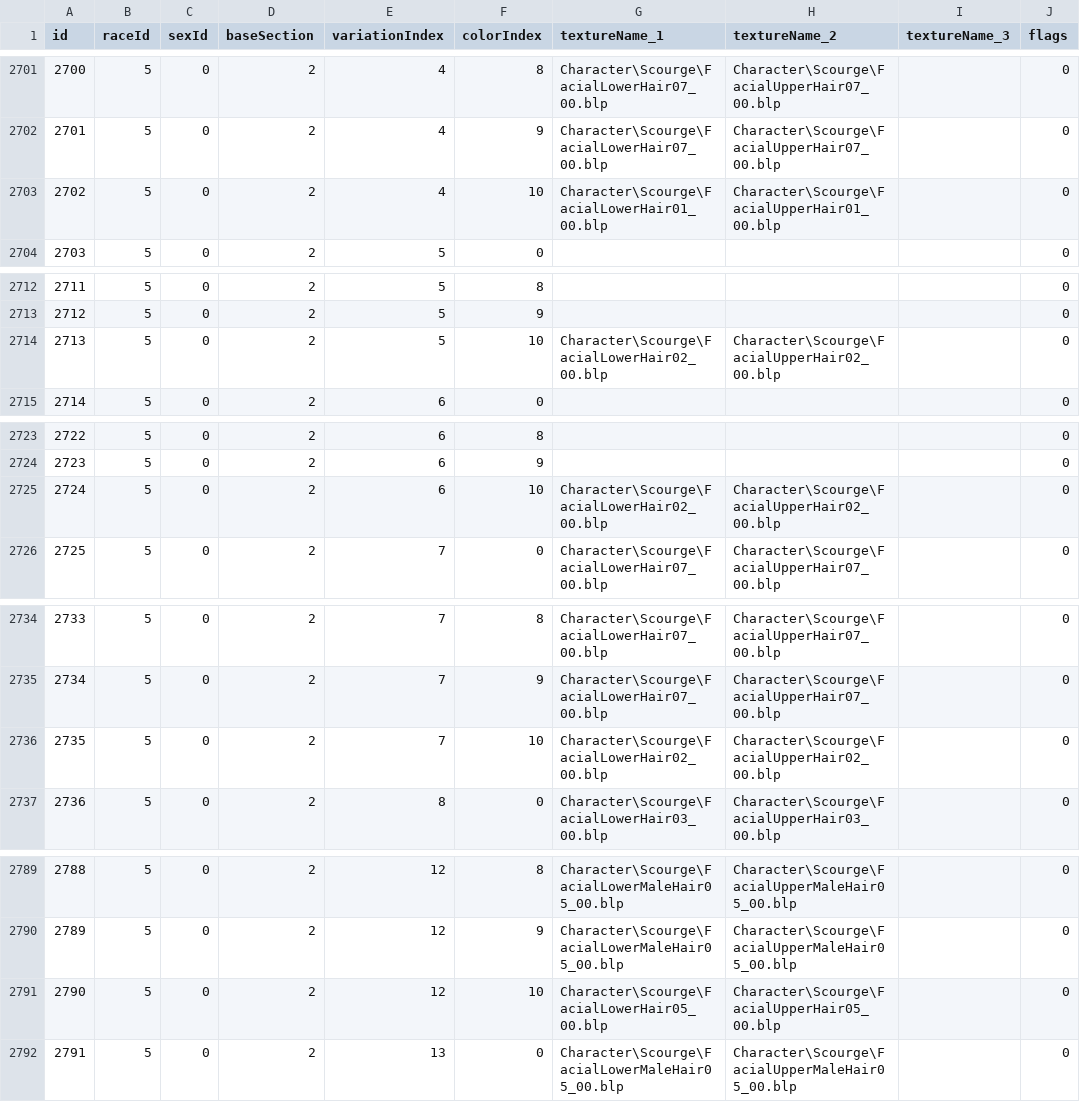
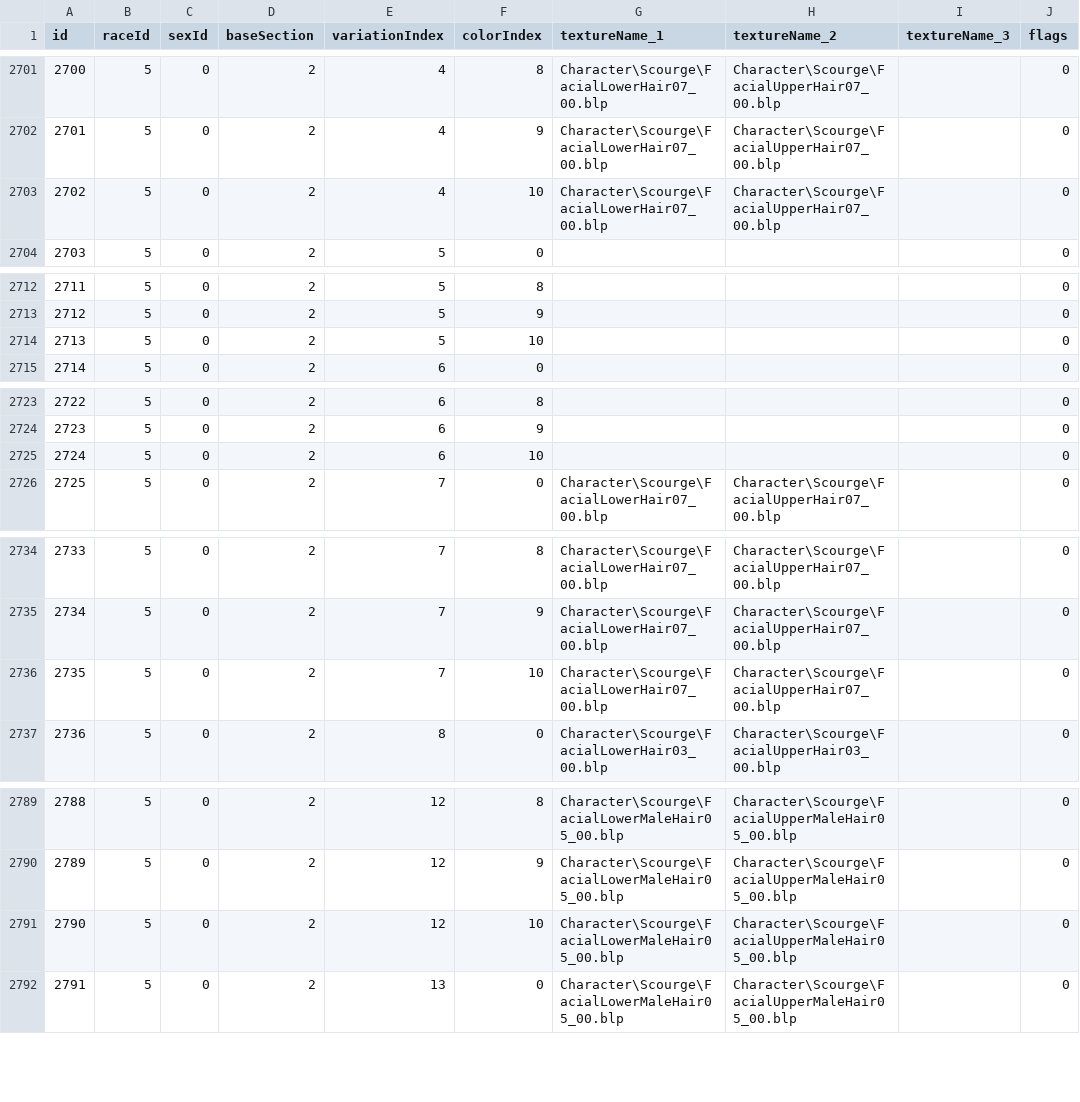
Before and after one commit to redmagejoe/TurtleHD, a CSV file: DBFilesClient/CharSections.csv, drawn as a sheet; only a part is shown, gaps mark what is left out; the diff covers the shown part only.

```diff
--- a/DBFilesClient/CharSections.csv
+++ b/DBFilesClient/CharSections.csv
@@ -2702,3 +2702,3 @@ id,raceId,sexId,baseSection,variationIndex,colorIndex,textureName_1,textureName_
 2701,5,0,2,4,9,"Character\Scourge\FacialLowerHair07_00.blp","Character\Scourge\FacialUpperHair07_00.blp","",0
-2702,5,0,2,4,10,"Character\Scourge\FacialLowerHair01_00.blp","Character\Scourge\FacialUpperHair01_00.blp","",0
+2702,5,0,2,4,10,"Character\Scourge\FacialLowerHair07_00.blp","Character\Scourge\FacialUpperHair07_00.blp","",0
 2703,5,0,2,5,0,"","","",0
@@ -2713,3 +2713,3 @@ id,raceId,sexId,baseSection,variationIndex,colorIndex,textureName_1,textureName_
 2712,5,0,2,5,9,"","","",0
-2713,5,0,2,5,10,"Character\Scourge\FacialLowerHair02_00.blp","Character\Scourge\FacialUpperHair02_00.blp","",0
+2713,5,0,2,5,10,"","","",0
 2714,5,0,2,6,0,"","","",0
@@ -2724,3 +2724,3 @@ id,raceId,sexId,baseSection,variationIndex,colorIndex,textureName_1,textureName_
 2723,5,0,2,6,9,"","","",0
-2724,5,0,2,6,10,"Character\Scourge\FacialLowerHair02_00.blp","Character\Scourge\FacialUpperHair02_00.blp","",0
+2724,5,0,2,6,10,"","","",0
 2725,5,0,2,7,0,"Character\Scourge\FacialLowerHair07_00.blp","Character\Scourge\FacialUpperHair07_00.blp","",0
@@ -2735,3 +2735,3 @@ id,raceId,sexId,baseSection,variationIndex,colorIndex,textureName_1,textureName_
 2734,5,0,2,7,9,"Character\Scourge\FacialLowerHair07_00.blp","Character\Scourge\FacialUpperHair07_00.blp","",0
-2735,5,0,2,7,10,"Character\Scourge\FacialLowerHair02_00.blp","Character\Scourge\FacialUpperHair02_00.blp","",0
+2735,5,0,2,7,10,"Character\Scourge\FacialLowerHair07_00.blp","Character\Scourge\FacialUpperHair07_00.blp","",0
 2736,5,0,2,8,0,"Character\Scourge\FacialLowerHair03_00.blp","Character\Scourge\FacialUpperHair03_00.blp","",0
@@ -2790,3 +2790,3 @@ id,raceId,sexId,baseSection,variationIndex,colorIndex,textureName_1,textureName_
 2789,5,0,2,12,9,"Character\Scourge\FacialLowerMaleHair05_00.blp","Character\Scourge\FacialUpperMaleHair05_00.blp","",0
-2790,5,0,2,12,10,"Character\Scourge\FacialLowerHair05_00.blp","Character\Scourge\FacialUpperHair05_00.blp","",0
+2790,5,0,2,12,10,"Character\Scourge\FacialLowerMaleHair05_00.blp","Character\Scourge\FacialUpperMaleHair05_00.blp","",0
 2791,5,0,2,13,0,"Character\Scourge\FacialLowerMaleHair05_00.blp","Character\Scourge\FacialUpperMaleHair05_00.blp","",0
```
Also changed, not shown: 82 edited cells elsewhere in this file, DBFilesClient/CreatureDisplayInfo.csv, DBFilesClient/CreatureDisplayInfoExtra.csv.
